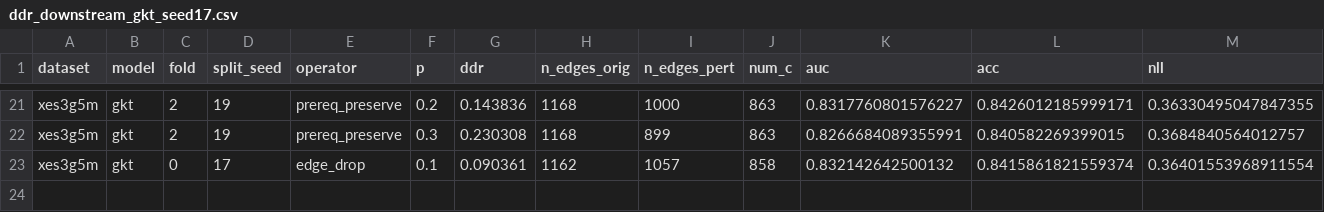
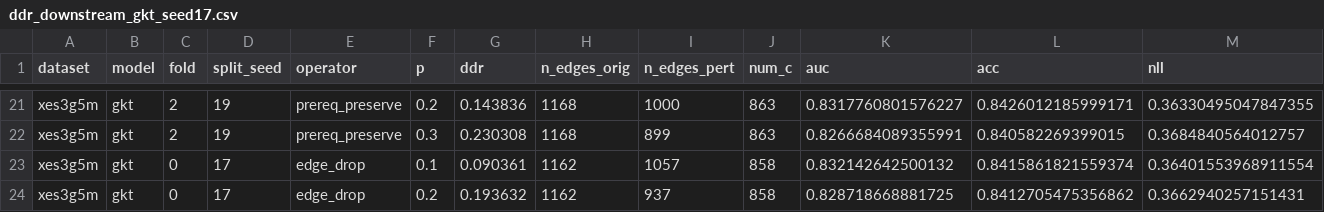
Before and after one commit to edu-risk-lab/leakage-controlled-kt-audit, a CSV file: results/q1/ddr_downstream_gkt/ddr_downstream_gkt_seed17.csv, drawn as a sheet; only a part is shown, gaps mark what is left out; rows hold the shown columns only; the diff names each change by its address in the sheet, - before the commit and + after, or states it on an @@ line.

Commit message:
Update seed 17 results: add edge_drop p=0.2 fold 0 (27/36 configurations)

```diff
--- a/results/q1/ddr_downstream_gkt/ddr_downstream_gkt_seed17.csv
+++ b/results/q1/ddr_downstream_gkt/ddr_downstream_gkt_seed17.csv
+row 24: xes3g5m | gkt | 0 | 17 | edge_drop | 0.2 | 0.193632 | 1162 | 937 | 858 | 0.828718668881725 | 0.8412705475356862 | 0.3662940257151431
```
